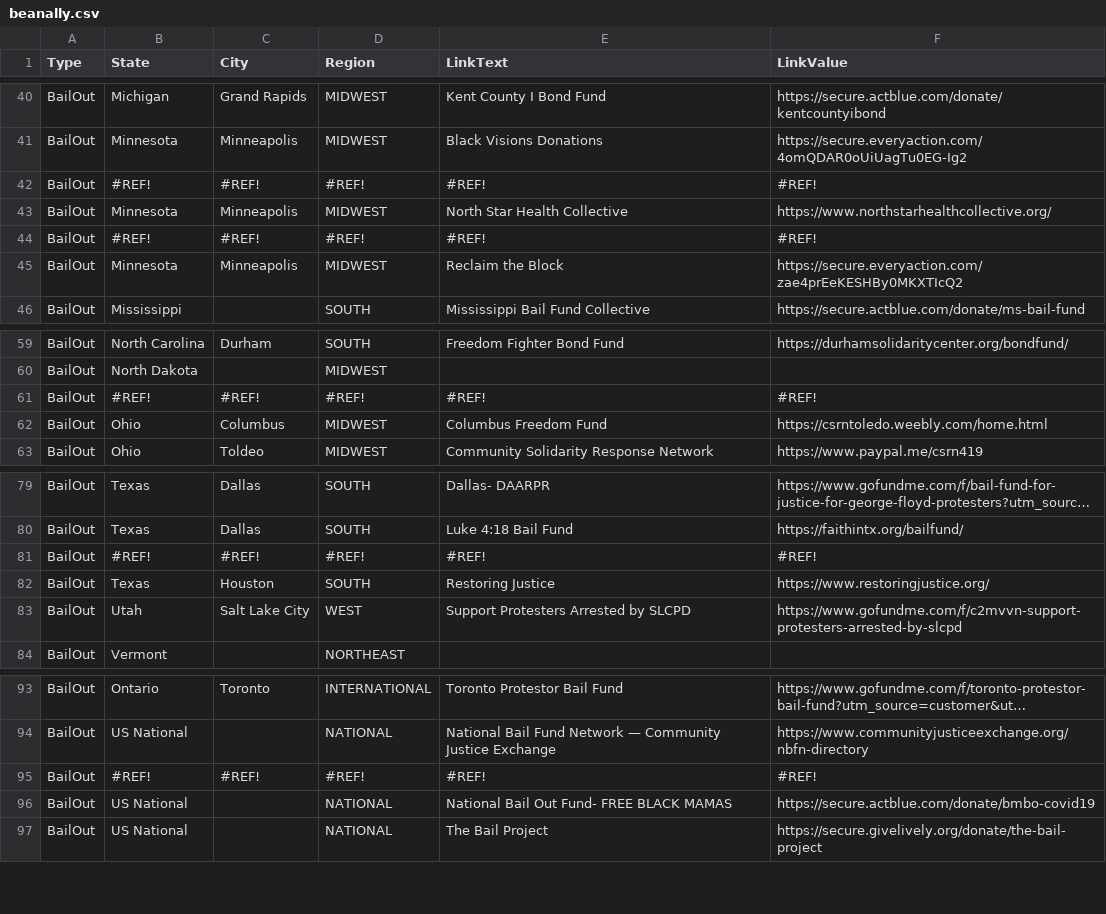
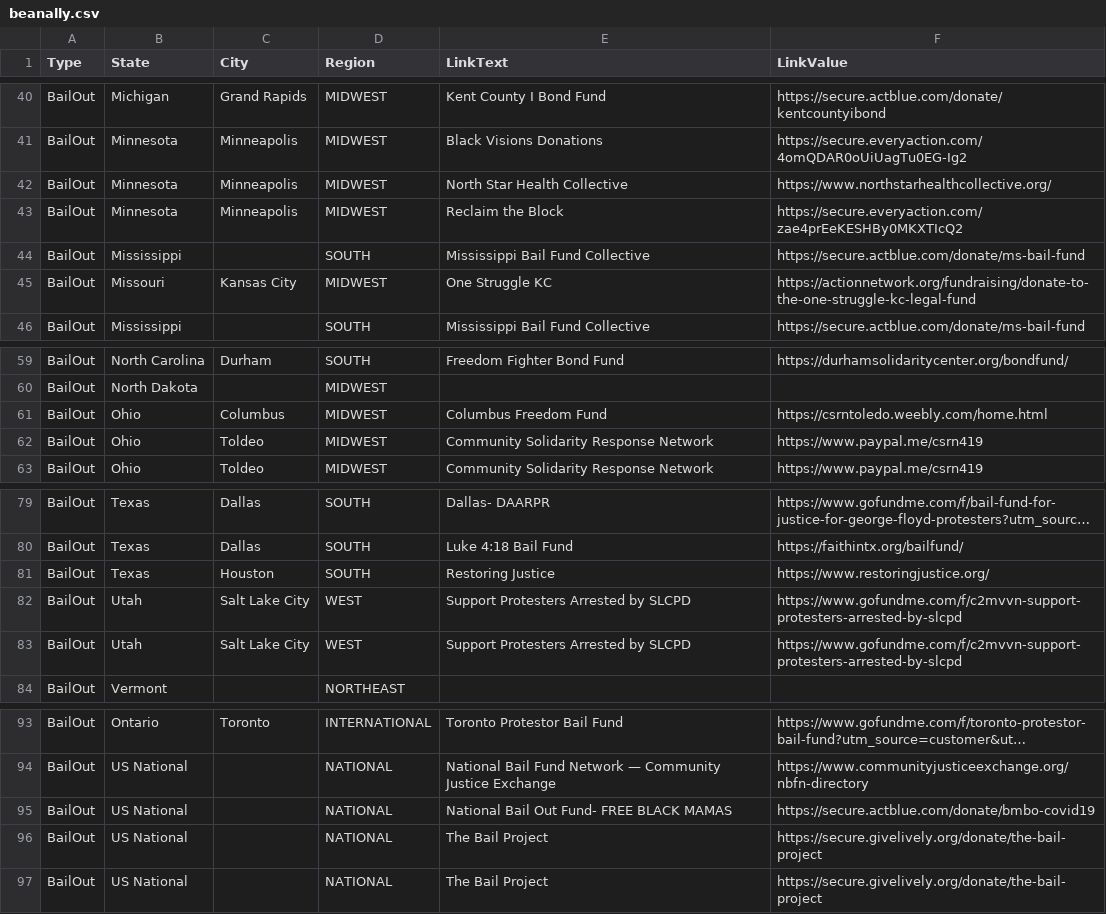
Before and after one commit to duallain/beanally, a CSV file: beanally.csv, drawn as a sheet; only a part is shown, gaps mark what is left out; long unchanged cells end in …; removed rows and columns are numbered as before the commit, all else as after; the diff names each change by its address in the sheet, - before the commit and + after, or states it on an @@ line.

```diff
--- a/beanally.csv
+++ b/beanally.csv
-row 42: BailOut | #REF! | #REF! | #REF! | #REF! | #REF!
-row 44: BailOut | #REF! | #REF! | #REF! | #REF! | #REF!
+row 44: BailOut | Mississippi |  | SOUTH | Mississippi Bail Fund Collective | https://secure.actblue.com/donate/ms-bail-fund
+row 45: BailOut | Missouri | Kansas City | MIDWEST | One Struggle KC | https://actionnetwork.org/fundraising/donate-to-the-one-struggle-kc-legal-fund
-row 61: BailOut | #REF! | #REF! | #REF! | #REF! | #REF!
+row 62: BailOut | Ohio | Toldeo | MIDWEST | Community Solidarity Response Network | https://www.paypal.me/csrn419
-row 81: BailOut | #REF! | #REF! | #REF! | #REF! | #REF!
+row 82: BailOut | Utah | Salt Lake City | WEST | Support Protesters Arrested by SLCPD | https://www.gofundme.com/f/c2mvvn-support-protesters-arrested-by-slcpd
-row 95: BailOut | #REF! | #REF! | #REF! | #REF! | #REF!
+row 96: BailOut | US National |  | NATIONAL | The Bail Project | https://secure.givelively.org/donate/the-bail-project
```
